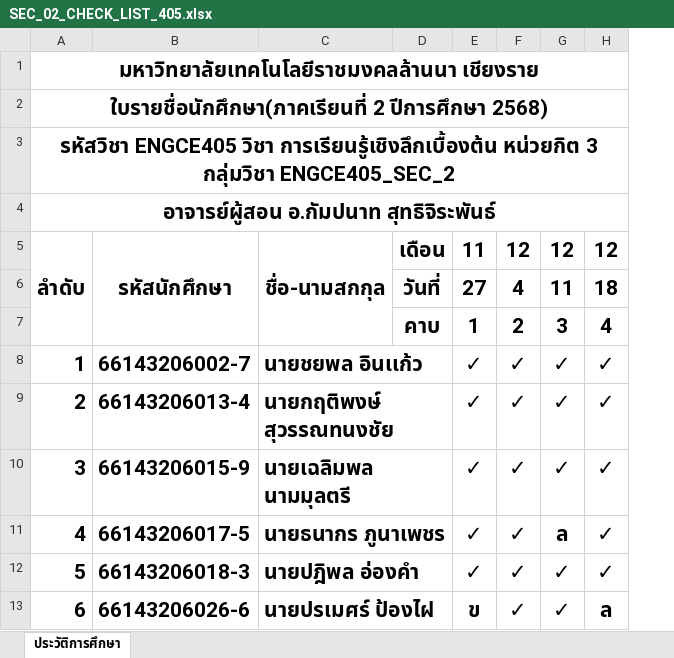
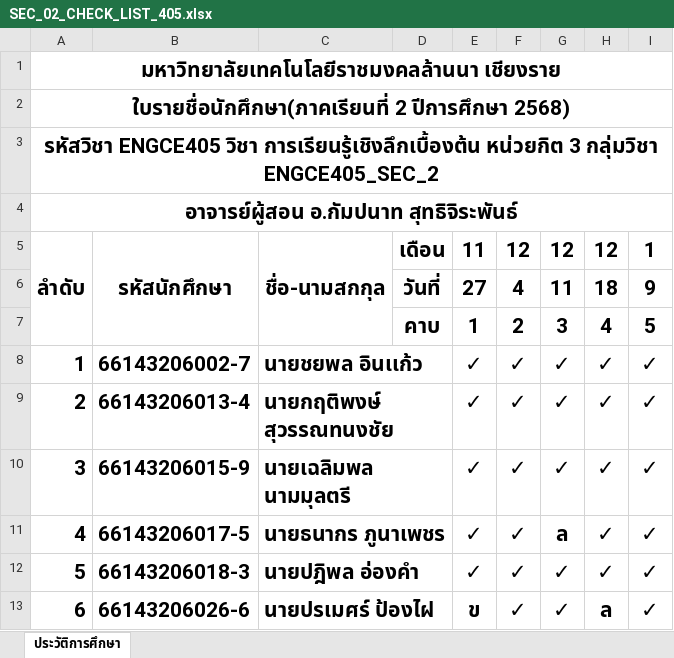
Before and after one commit to KungLobster69/WORK, an Excel workbook: RMUTL_WORK/Teaching work/2025/เทอม_02/ENGCE405_Introduction to Deep Learning/SEC_02_CHECK_LIST_405.xlsx, sheet ประวัติการศึกษา, drawn as a sheet; values as stored, in another font and other column widths than the file's, no borders; the diff names each change by its address in the sheet, - before the commit and + after, or states it on an @@ line.

```diff
--- a/RMUTL_WORK/Teaching work/2025/เทอม_02/ENGCE405_Introduction to Deep Learning/SEC_02_CHECK_LIST_405.xlsx (sheet ประวัติการศึกษา)
+++ b/RMUTL_WORK/Teaching work/2025/เทอม_02/ENGCE405_Introduction to Deep Learning/SEC_02_CHECK_LIST_405.xlsx (sheet ประวัติการศึกษา)
+column I, rows 5-13: 1 | 9 | 5 | ✓ | ✓ | ✓ | ✓ | ✓ | ✓
```
Also changed, not shown: RMUTL_WORK/Teaching work/2025/เทอม_02/ENGCE405_Introduction to Deep Learning/SEC_01_CHECK_LIST_405.xlsx.
